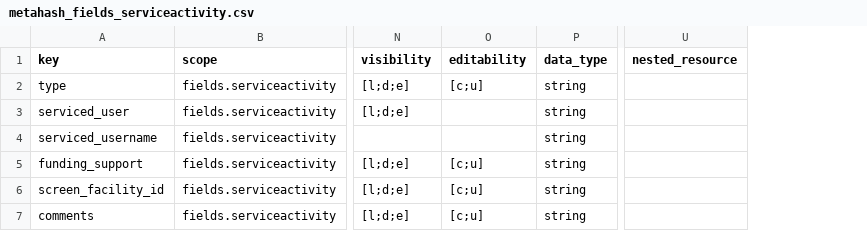
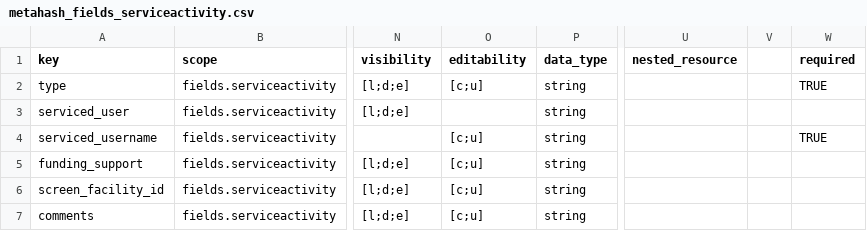
Before and after one commit to seanderickson/lims, a CSV file: db/static/api_init/metahash_fields_serviceactivity.csv, drawn as a sheet; only a part is shown, gaps mark what is left out; the diff names each change by its address in the sheet, - before the commit and + after, or states it on an @@ line.

Commit message:
serviceactivity field visibility and routing history

```diff
--- a/db/static/api_init/metahash_fields_serviceactivity.csv
+++ b/db/static/api_init/metahash_fields_serviceactivity.csv
+column V, empty
+column W (required), rows 2-4: TRUE |  | TRUE
-O4 (editability): (empty)
+O4 (editability): [c;u]
```
Also changed, not shown: 11 other files.
